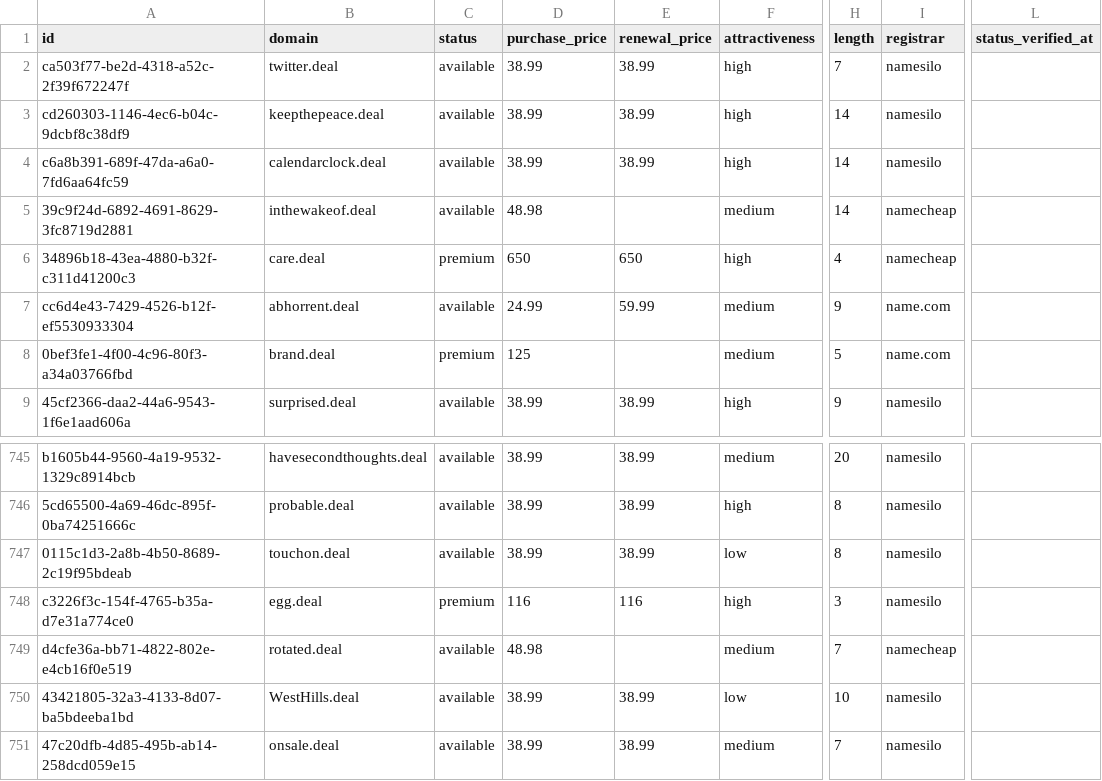
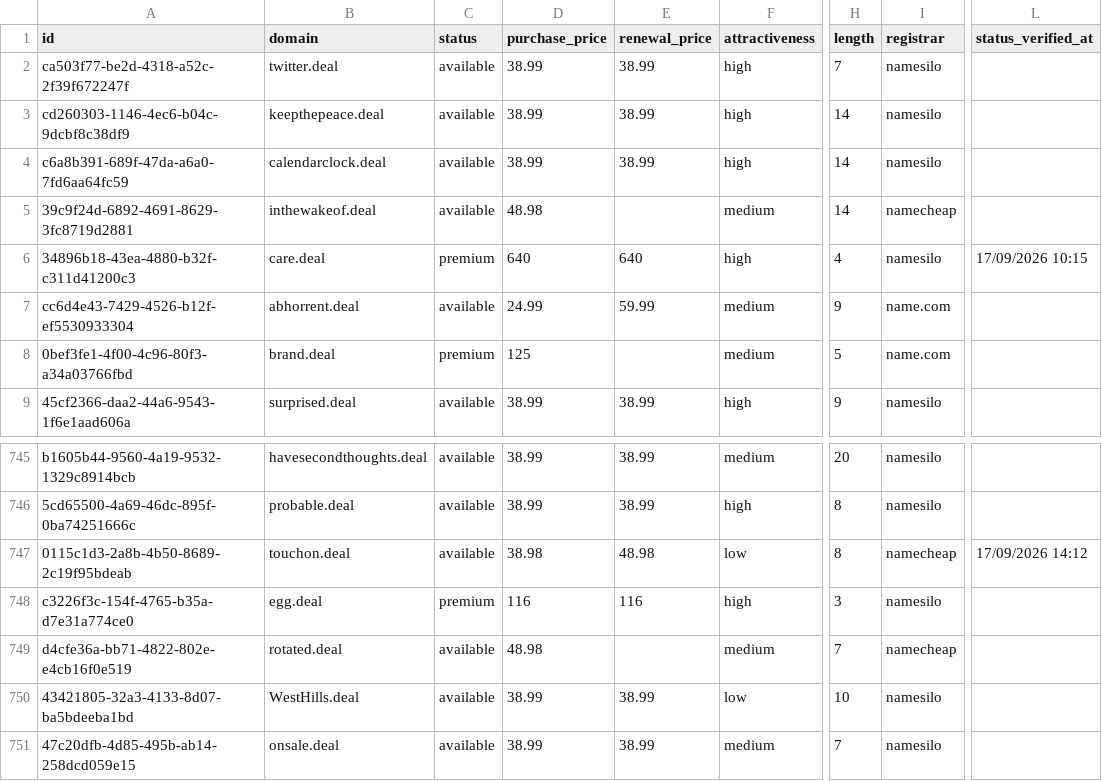
Before and after one commit to UniqueDomains/deal-oneword-domains, a CSV file: deal.csv, drawn as a sheet; only a part is shown, gaps mark what is left out; the diff names each change by its address in the sheet, - before the commit and + after, or states it on an @@ line.

Commit message:
Domains update

```diff
--- a/deal.csv
+++ b/deal.csv
-D6 (purchase_price): 650
+D6 (purchase_price): 640
-E6 (renewal_price): 650
+E6 (renewal_price): 640
-I6 (registrar): namecheap
+I6 (registrar): namesilo
-L6 (status_verified_at): (empty)
+L6 (status_verified_at): 17/09/2026 10:15
-D747 (purchase_price): 38.99
+D747 (purchase_price): 38.98
-E747 (renewal_price): 38.99
+E747 (renewal_price): 48.98
-I747 (registrar): namesilo
+I747 (registrar): namecheap
-L747 (status_verified_at): (empty)
+L747 (status_verified_at): 17/09/2026 14:12
```
Also changed, not shown: 4 other files.
